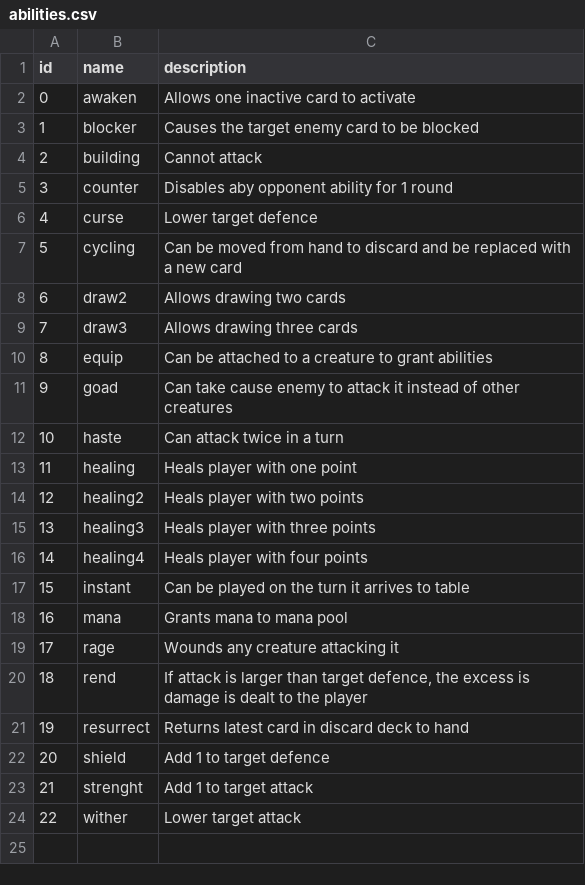
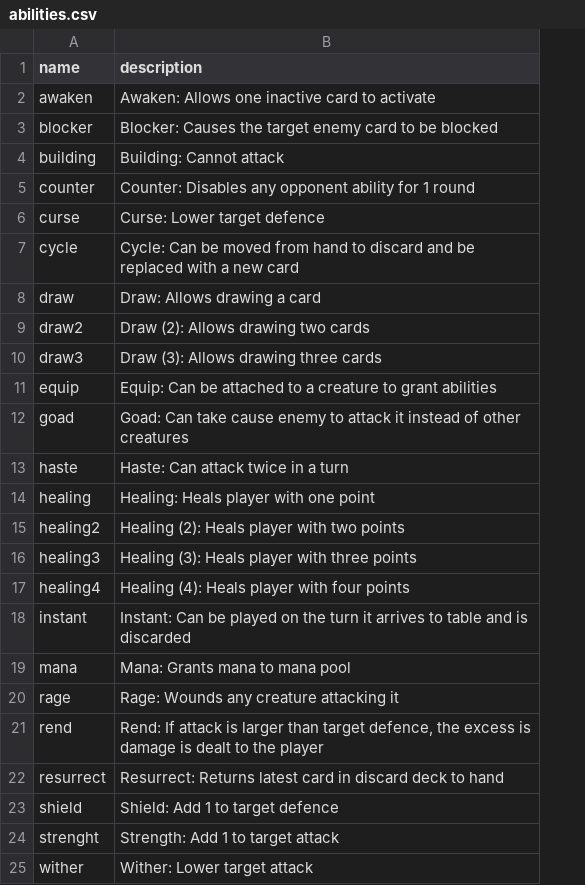
Before and after one commit to suolenkainen/market, a CSV file: src/game/abilities.csv, drawn as a sheet; removed rows and columns are numbered as before the commit, all else as after; the diff names each change by its address in the sheet, - before the commit and + after, or states it on an @@ line.

Commit message:
Started developing abilities

```diff
--- a/src/game/abilities.csv
+++ b/src/game/abilities.csv
-column A (id), rows 2-6: 0 | 1 | 2 | 3 | 4; rows 8-24: 6 | 7 | 8 | 9 | 10 | 11 | 12 | 13 | 14 | 15 | 16 | 17 | 18 | 19 | 20 | 21 | 22
-B2 (description): Allows one inactive card to activate
+B2 (description): Awaken: Allows one inactive card to activate
-B3 (description): Causes the…
+B3 (description): Blocker: Causes the…
-B4 (description): Cannot attack
+B4 (description): Building: Cannot attack
-B5 (description): Disables aby opponent ability…
+B5 (description): Counter: Disables any opponent ability…
-B6 (description): Lower target defence
+B6 (description): Curse: Lower target defence
-row 7: 5 | cycling | Can be moved from hand to discard and be replaced with a new card
+row 7: cycle | Cycle: Can be moved from hand to discard and be replaced with a new card
+row 8: draw | Draw: Allows drawing a card
-B9 (description): Allows drawing two cards
+B9 (description): Draw (2): Allows drawing two cards
-B10 (description): Allows drawing three cards
+B10 (description): Draw (3): Allows drawing three cards
-B11 (description): Can be…
+B11 (description): Equip: Can be…
-B12 (description): Can take…
+B12 (description): Goad: Can take…
-B13 (description): Can attack twice in a turn
+B13 (description): Haste: Can attack twice in a turn
-B14 (description): Heals player with one point
+B14 (description): Healing: Heals player with one point
-B15 (description): Heals player with two points
+B15 (description): Healing (2): Heals player with two points
-B16 (description): Heals player with three points
+B16 (description): Healing (3): Heals player with three points
-B17 (description): Heals player with four points
+B17 (description): Healing (4): Heals player with four points
-B18 (description): Can be played on the turn it arrives to table
+B18 (description): Instant: Can be played on the turn it arrives to table and is discarded
-B19 (description): Grants mana to mana pool
+B19 (description): Mana: Grants mana to mana pool
-B20 (description): Wounds any creature attacking it
+B20 (description): Rage: Wounds any creature attacking it
-B21 (description): If attack…
+B21 (description): Rend: If attack…
-B22 (description): Returns latest…
+B22 (description): Resurrect: Returns latest…
-B23 (description): Add 1 to target defence
+B23 (description): Shield: Add 1 to target defence
-B24 (description): Add 1 to target attack
+B24 (description): Strength: Add 1 to target attack
-B25 (description): Lower target attack
+B25 (description): Wither: Lower target attack
```
Also changed, not shown: 3 other files.
